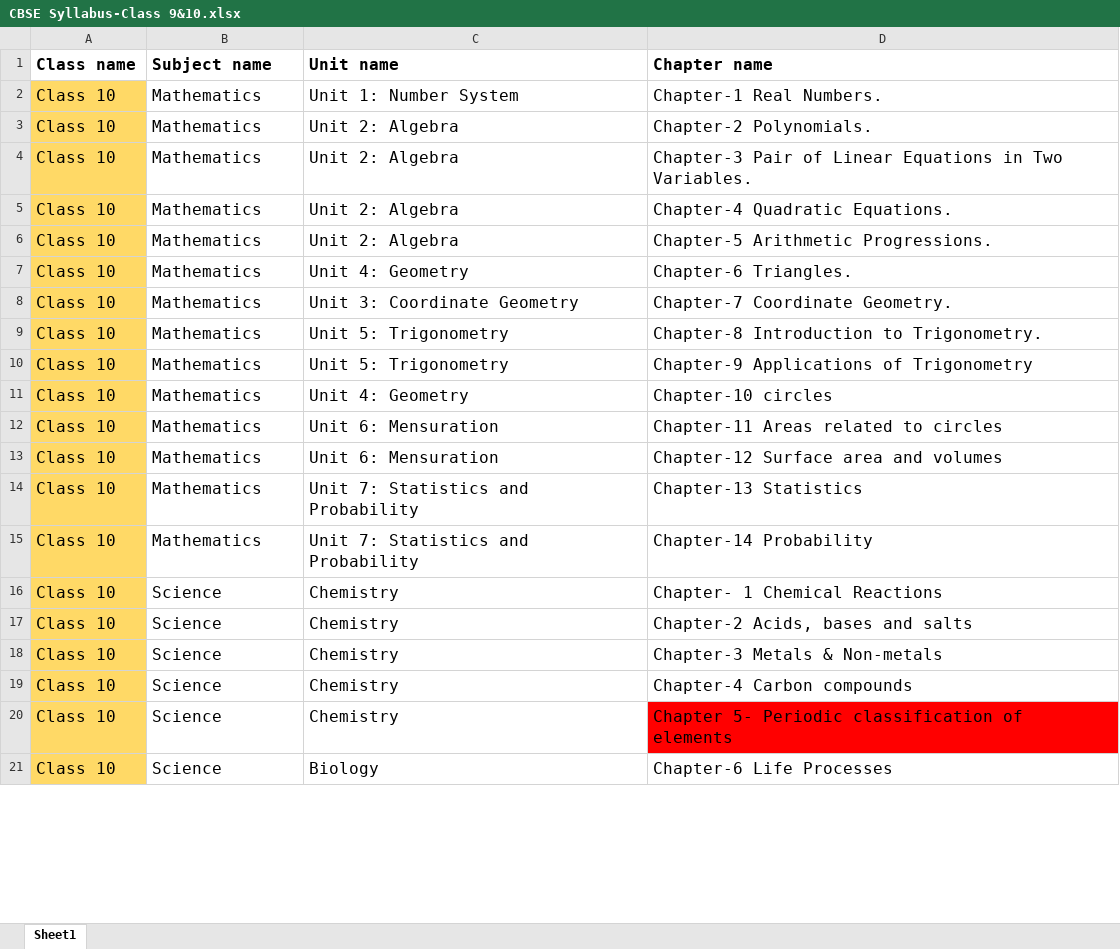
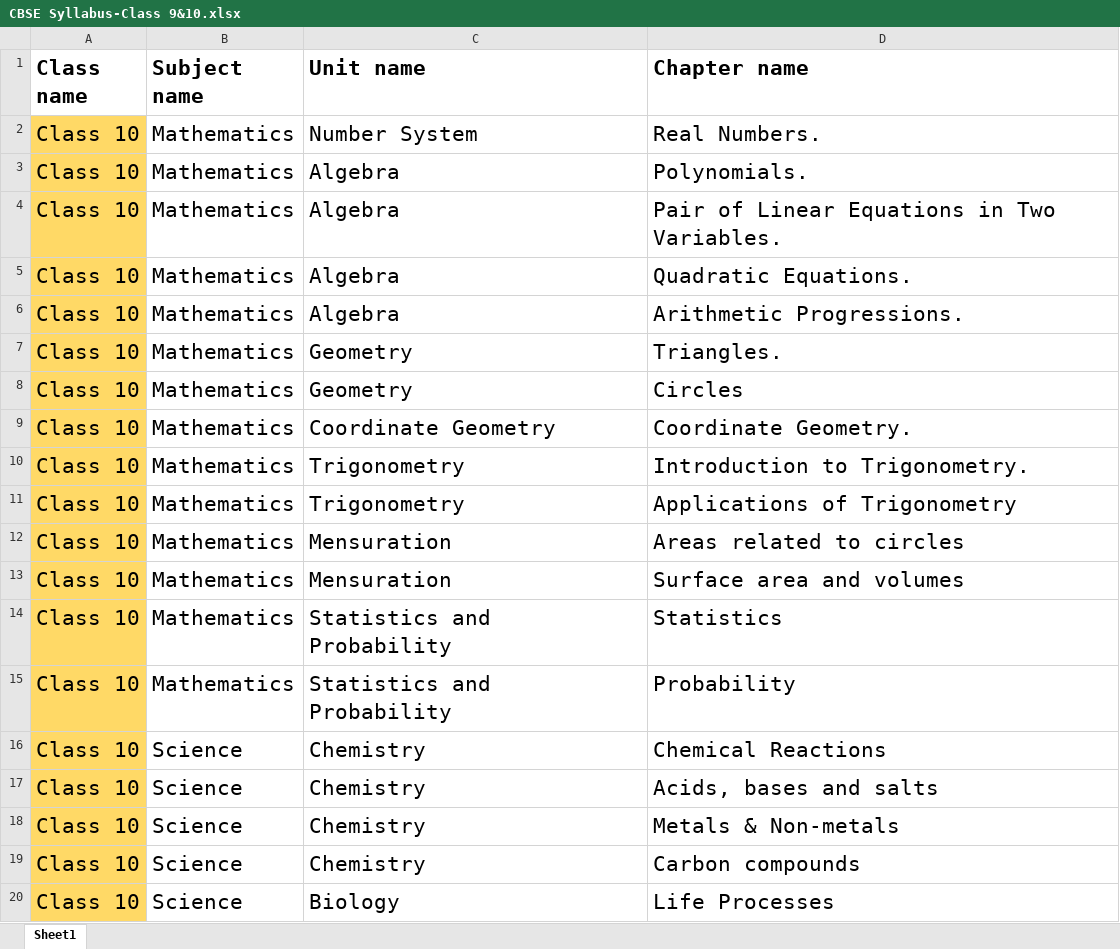
Before and after one commit to EonNithin/eonchatapp, an Excel workbook: staticfiles/CBSE Syllabus-Class 9&10.xlsx, sheet Sheet1, drawn as a sheet; only a part is shown; values as stored, in another font and other column widths than the file's, no borders; removed rows and columns are numbered as before the commit, all else as after; the diff covers the shown part only; the diff names each change by its address in the sheet, - before the commit and + after, or states it on an @@ line.

```diff
--- a/staticfiles/CBSE Syllabus-Class 9&10.xlsx (sheet Sheet1)
+++ b/staticfiles/CBSE Syllabus-Class 9&10.xlsx (sheet Sheet1)
@@ A1:D7 text size: larger @@
-C2 (Unit name): Unit 1: Number System
+C2 (Unit name): Number System
-D2 (Chapter name): Chapter-1 Real Numbers.
+D2 (Chapter name): Real Numbers.
-C3:C6 (Unit name): Unit 2: Algebra
+C3:C6 (Unit name): Algebra
-D3 (Chapter name): Chapter-2 Polynomials.
+D3 (Chapter name): Polynomials.
-D4 (Chapter name): Chapter-3 Pair of…
+D4 (Chapter name): Pair of…
-D5 (Chapter name): Chapter-4 Quadratic Equations.
+D5 (Chapter name): Quadratic Equations.
-D6 (Chapter name): Chapter-5 Arithmetic Progressions.
+D6 (Chapter name): Arithmetic Progressions.
-C7 (Unit name): Unit 4: Geometry
+C7 (Unit name): Geometry
-D7 (Chapter name): Chapter-6 Triangles.
+D7 (Chapter name): Triangles.
+row 8: Class 10 | Mathematics | Geometry | Circles
@@ A9:D11 text size: larger @@
-C9 (Unit name): Unit 3: Coordinate Geometry
+C9 (Unit name): Coordinate Geometry
-D9 (Chapter name): Chapter-7 Coordinate Geometry.
+D9 (Chapter name): Coordinate Geometry.
-C10:C11 (Unit name): Unit 5: Trigonometry
+C10:C11 (Unit name): Trigonometry
-D10 (Chapter name): Chapter-8 Introduction to Trigonometry.
+D10 (Chapter name): Introduction to Trigonometry.
-D11 (Chapter name): Chapter-9 Applications of Trigonometry
+D11 (Chapter name): Applications of Trigonometry
-row 11: Class 10 | Mathematics | Unit 4: Geometry | Chapter-10 circles
@@ A12:D19 text size: larger @@
-C12:C13 (Unit name): Unit 6: Mensuration
+C12:C13 (Unit name): Mensuration
-D12 (Chapter name): Chapter-11 Areas related to circles
+D12 (Chapter name): Areas related to circles
-D13 (Chapter name): Chapter-12 Surface area and volumes
+D13 (Chapter name): Surface area and volumes
-C14:C15 (Unit name): Unit 7: Statistics and Probability
+C14:C15 (Unit name): Statistics and Probability
-D14 (Chapter name): Chapter-13 Statistics
+D14 (Chapter name): Statistics
-D15 (Chapter name): Chapter-14 Probability
+D15 (Chapter name): Probability
-D16 (Chapter name): Chapter- 1 Chemical Reactions
+D16 (Chapter name): Chemical Reactions
-D17 (Chapter name): Chapter-2 Acids, bases and salts
+D17 (Chapter name): Acids, bases and salts
-D18 (Chapter name): Chapter-3 Metals & Non-metals
+D18 (Chapter name): Metals & Non-metals
-D19 (Chapter name): Chapter-4 Carbon compounds
+D19 (Chapter name): Carbon compounds
-row 20: Class 10 | Science | Chemistry | Chapter 5- Periodic classification of elements
@@ A20:D20 text size: larger @@
-D20 (Chapter name): Chapter-6 Life Processes
+D20 (Chapter name): Life Processes
```
Also changed, not shown: 9 edited cells and cell formats elsewhere in this sheet, staticfiles/CBSE Syllabus-Class10-Maths&Science.xlsx, 5 other files.
